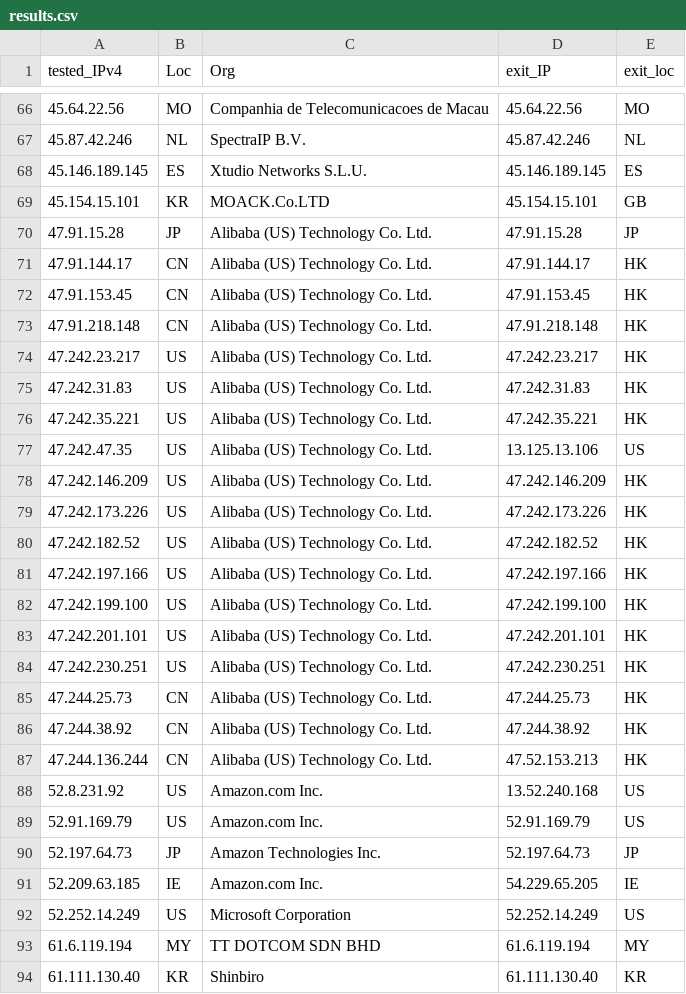
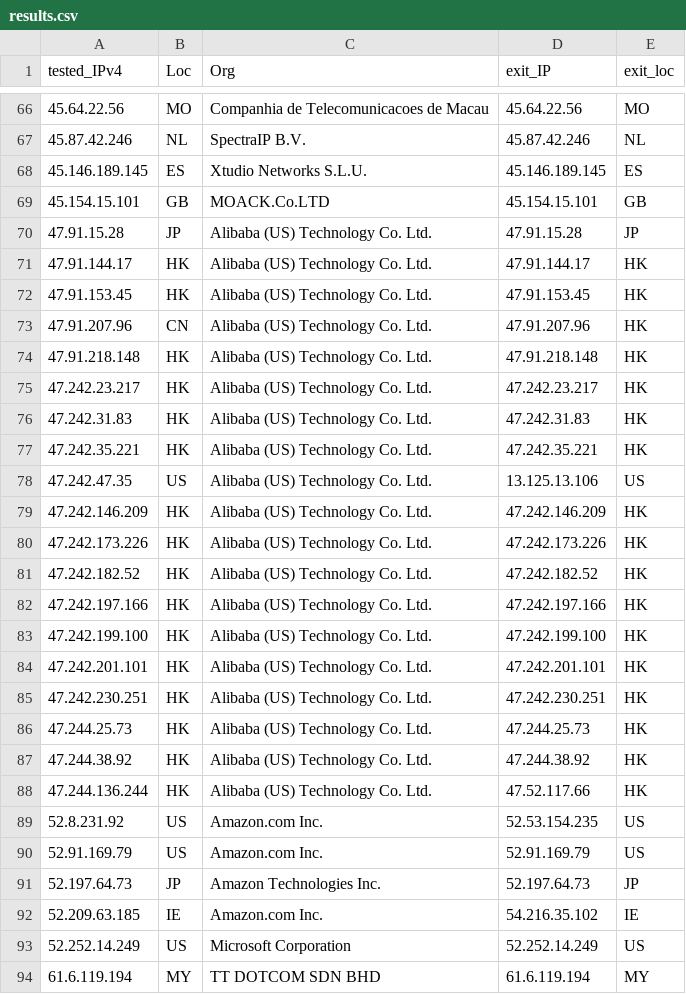
Before and after one commit to tr1s7an/Unofficial-Cloudflare-nodes, a CSV file: results.csv, drawn as a sheet; only a part is shown, gaps mark what is left out; the shorter side is filled out with more unchanged rows; the diff covers the shown part only.

Commit message:
Update

```diff
--- a/results.csv
+++ b/results.csv
@@ -68,25 +68,26 @@ tested_IPv4,Loc,Org,exit_IP,exit_loc
 45.146.189.145,ES,Xtudio Networks S.L.U.,45.146.189.145,ES
-45.154.15.101,KR,MOACK.Co.LTD,45.154.15.101,GB
+45.154.15.101,GB,MOACK.Co.LTD,45.154.15.101,GB
 47.91.15.28,JP,Alibaba (US) Technology Co.  Ltd.,47.91.15.28,JP
-47.91.144.17,CN,Alibaba (US) Technology Co.  Ltd.,47.91.144.17,HK
-47.91.153.45,CN,Alibaba (US) Technology Co.  Ltd.,47.91.153.45,HK
-47.91.218.148,CN,Alibaba (US) Technology Co.  Ltd.,47.91.218.148,HK
-47.242.23.217,US,Alibaba (US) Technology Co.  Ltd.,47.242.23.217,HK
-47.242.31.83,US,Alibaba (US) Technology Co.  Ltd.,47.242.31.83,HK
-47.242.35.221,US,Alibaba (US) Technology Co.  Ltd.,47.242.35.221,HK
+47.91.144.17,HK,Alibaba (US) Technology Co.  Ltd.,47.91.144.17,HK
+47.91.153.45,HK,Alibaba (US) Technology Co.  Ltd.,47.91.153.45,HK
+47.91.207.96,CN,Alibaba (US) Technology Co.  Ltd.,47.91.207.96,HK
+47.91.218.148,HK,Alibaba (US) Technology Co.  Ltd.,47.91.218.148,HK
+47.242.23.217,HK,Alibaba (US) Technology Co.  Ltd.,47.242.23.217,HK
+47.242.31.83,HK,Alibaba (US) Technology Co.  Ltd.,47.242.31.83,HK
+47.242.35.221,HK,Alibaba (US) Technology Co.  Ltd.,47.242.35.221,HK
 47.242.47.35,US,Alibaba (US) Technology Co.  Ltd.,13.125.13.106,US
-47.242.146.209,US,Alibaba (US) Technology Co.  Ltd.,47.242.146.209,HK
-47.242.173.226,US,Alibaba (US) Technology Co.  Ltd.,47.242.173.226,HK
-47.242.182.52,US,Alibaba (US) Technology Co.  Ltd.,47.242.182.52,HK
-47.242.197.166,US,Alibaba (US) Technology Co.  Ltd.,47.242.197.166,HK
-47.242.199.100,US,Alibaba (US) Technology Co.  Ltd.,47.242.199.100,HK
-47.242.201.101,US,Alibaba (US) Technology Co.  Ltd.,47.242.201.101,HK
-47.242.230.251,US,Alibaba (US) Technology Co.  Ltd.,47.242.230.251,HK
-47.244.25.73,CN,Alibaba (US) Technology Co.  Ltd.,47.244.25.73,HK
-47.244.38.92,CN,Alibaba (US) Technology Co.  Ltd.,47.244.38.92,HK
-47.244.136.244,CN,Alibaba (US) Technology Co.  Ltd.,47.52.153.213,HK
-52.8.231.92,US,Amazon.com  Inc.,13.52.240.168,US
+47.242.146.209,HK,Alibaba (US) Technology Co.  Ltd.,47.242.146.209,HK
+47.242.173.226,HK,Alibaba (US) Technology Co.  Ltd.,47.242.173.226,HK
+47.242.182.52,HK,Alibaba (US) Technology Co.  Ltd.,47.242.182.52,HK
+47.242.197.166,HK,Alibaba (US) Technology Co.  Ltd.,47.242.197.166,HK
+47.242.199.100,HK,Alibaba (US) Technology Co.  Ltd.,47.242.199.100,HK
+47.242.201.101,HK,Alibaba (US) Technology Co.  Ltd.,47.242.201.101,HK
+47.242.230.251,HK,Alibaba (US) Technology Co.  Ltd.,47.242.230.251,HK
+47.244.25.73,HK,Alibaba (US) Technology Co.  Ltd.,47.244.25.73,HK
+47.244.38.92,HK,Alibaba (US) Technology Co.  Ltd.,47.244.38.92,HK
+47.244.136.244,HK,Alibaba (US) Technology Co.  Ltd.,47.52.117.66,HK
+52.8.231.92,US,Amazon.com  Inc.,52.53.154.235,US
 52.91.169.79,US,Amazon.com  Inc.,52.91.169.79,US
 52.197.64.73,JP,Amazon Technologies Inc.,52.197.64.73,JP
-52.209.63.185,IE,Amazon.com  Inc.,54.229.65.205,IE
+52.209.63.185,IE,Amazon.com  Inc.,54.216.35.102,IE
 52.252.14.249,US,Microsoft Corporation,52.252.14.249,US
```
Also changed, not shown: 1 added row, 4 removed rows and 24 edited cells elsewhere in this file.
